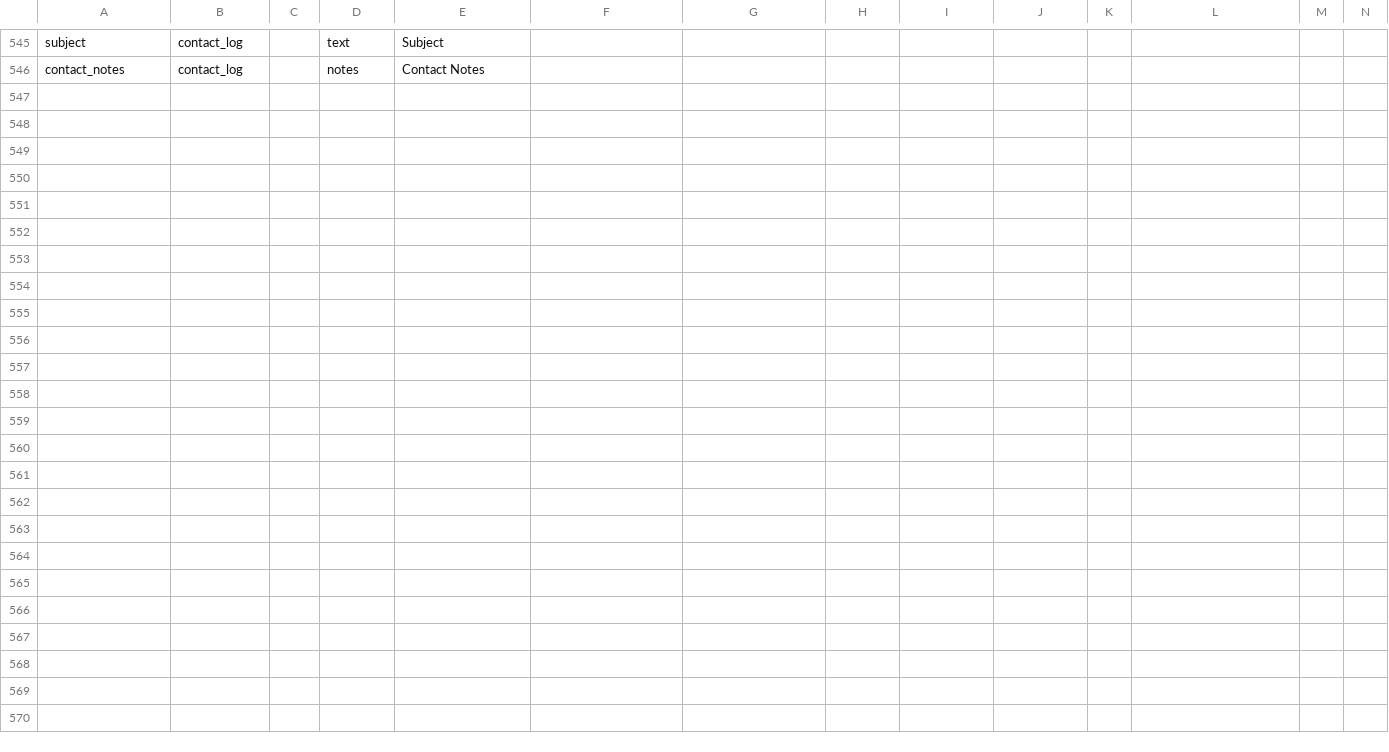
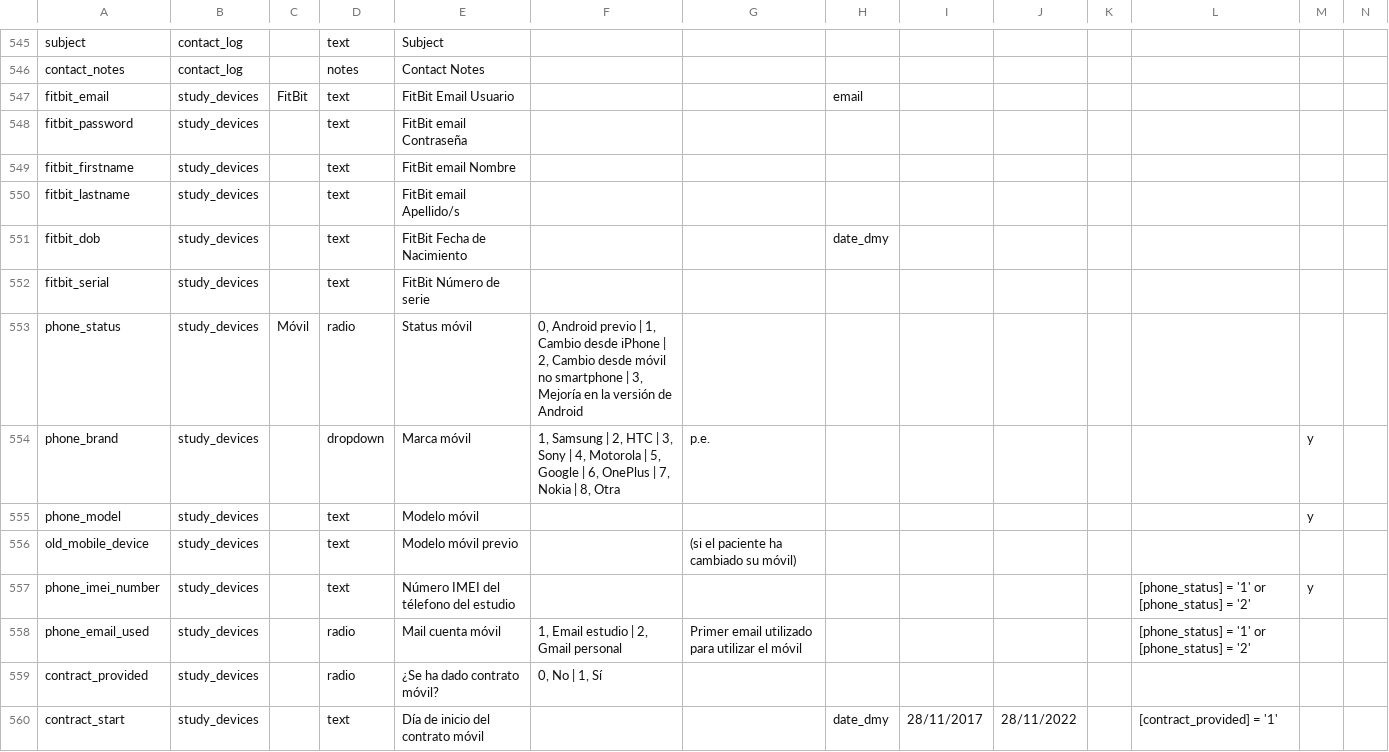
Before and after one commit to RADAR-base/RADAR-CNS-Studies-Data-Dictionary, a CSV file: RADARMSDepVHIRs1/RADARMSDepVHIRs1_DataDictionary.csv, drawn as a sheet; only a part is shown, gaps mark what is left out; rows hold the shown columns only; the diff covers the shown part only; the diff names each change by its address in the sheet, - before the commit and + after, or states it on an @@ line.

```diff
--- a/RADARMSDepVHIRs1/RADARMSDepVHIRs1_DataDictionary.csv
+++ b/RADARMSDepVHIRs1/RADARMSDepVHIRs1_DataDictionary.csv
+row 547: fitbit_email | study_devices | FitBit | text | FitBit Email Usuario |  |  | email
+row 548: fitbit_password | study_devices |  | text | FitBit email Contraseña
+row 549: fitbit_firstname | study_devices |  | text | FitBit email Nombre
+row 550: fitbit_lastname | study_devices |  | text | FitBit email Apellido/s
+row 551: fitbit_dob | study_devices |  | text | FitBit Fecha de Nacimiento |  |  | date_dmy
+row 552: fitbit_serial | study_devices |  | text | FitBit Número de serie
+row 553: phone_status | study_devices | Móvil | radio | Status móvil | 0, Android previo | 1, Cambio desde iPhone | 2, Cambio desde móvil no smartphone | 3, Mejoría en la versión de Android
+row 554: phone_brand | study_devices |  | dropdown | Marca móvil | 1, Samsung | 2, HTC | 3, Sony | 4, Motorola | 5, Google | 6, OnePlus | 7, Nokia | 8, Otra | p.e. |  |  |  |  |  | y
+row 555: phone_model | study_devices |  | text | Modelo móvil |  |  |  |  |  |  |  | y
+row 556: old_mobile_device | study_devices |  | text | Modelo móvil previo |  | (si el paciente ha cambiado su móvil)
+row 557: phone_imei_number | study_devices |  | text | Número IMEI del télefono del estudio |  |  |  |  |  |  | [phone_status] = '1' or [phone_status] = '2' | y
+row 558: phone_email_used | study_devices |  | radio | Mail cuenta móvil | 1, Email estudio | 2, Gmail personal | Primer email utilizado para utilizar el móvil |  |  |  |  | [phone_status] = '1' or [phone_status] = '2'
+row 559: contract_provided | study_devices |  | radio | ¿Se ha dado contrato móvil? | 0, No | 1, Sí
+row 560: contract_start | study_devices |  | text | Día de inicio del contrato móvil |  |  | date_dmy | 28/11/2017 | 28/11/2022 |  | [contract_provided] = '1'
```
Also changed, not shown: 14 added rows and 56 edited cells elsewhere in this file, RADARMDDVUmcs1/RADARMDDVUmcs1_DataDictionary.csv, RADARMSDisVHIRs1/RADARMSDisVHIRs1_DataDictionary.csv, 2 other files.
